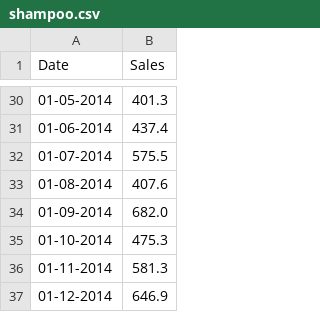
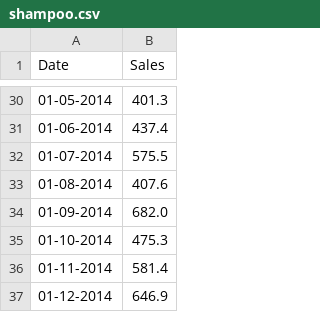
Before and after one commit to matteoplacer/ProgrammingLab, a CSV file: shampoo.csv, drawn as a sheet; only a part is shown, gaps mark what is left out.

Commit message:
File

```diff
--- a/shampoo.csv
+++ b/shampoo.csv
@@ -35,3 +35,3 @@ Date,Sales
 01-10-2014,475.3
-01-11-2014,581.3
+01-11-2014,581.4
 01-12-2014,646.9
```
